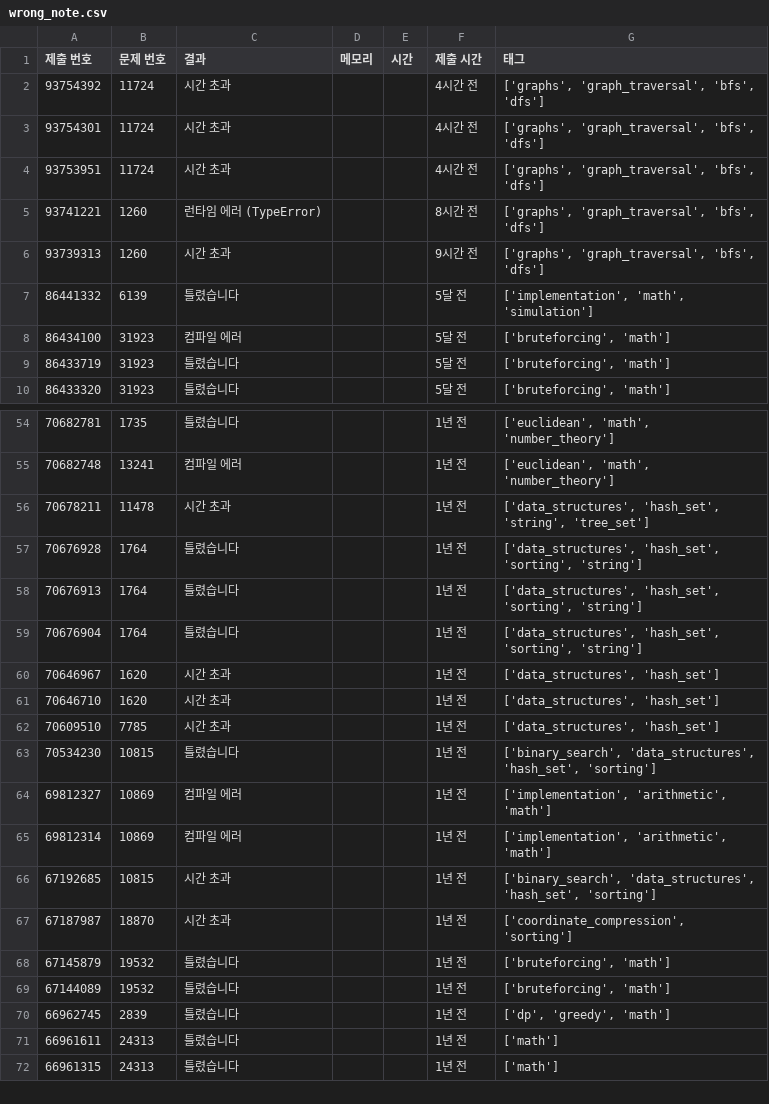
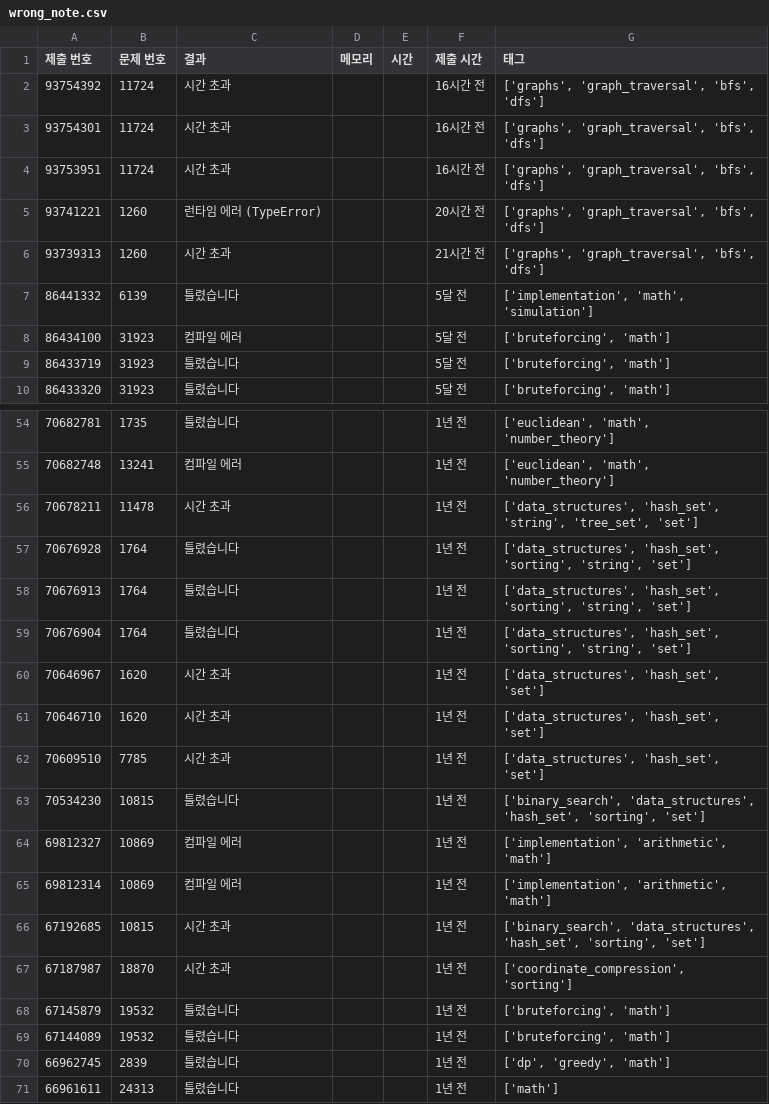
Before and after one commit to 3256737/baekjoon-tracker, a CSV file: wrong_note.csv, drawn as a sheet; only a part is shown, gaps mark what is left out; the shorter side is filled out with more unchanged rows; the diff covers the shown part only.

```diff
--- a/wrong_note.csv
+++ b/wrong_note.csv
@@ -1,7 +1,7 @@
 제출 번호,문제 번호,결과,메모리,시간,제출 시간,태그
-93754392,11724,시간 초과,,,4시간 전,"['graphs', 'graph_traversal', 'bfs', 'dfs']"
-93754301,11724,시간 초과,,,4시간 전,"['graphs', 'graph_traversal', 'bfs', 'dfs']"
-93753951,11724,시간 초과,,,4시간 전,"['graphs', 'graph_traversal', 'bfs', 'dfs']"
-93741221,1260,런타임 에러 (TypeError),,,8시간 전,"['graphs', 'graph_traversal', 'bfs', 'dfs']"
-93739313,1260,시간 초과,,,9시간 전,"['graphs', 'graph_traversal', 'bfs', 'dfs']"
+93754392,11724,시간 초과,,,16시간 전,"['graphs', 'graph_traversal', 'bfs', 'dfs']"
+93754301,11724,시간 초과,,,16시간 전,"['graphs', 'graph_traversal', 'bfs', 'dfs']"
+93753951,11724,시간 초과,,,16시간 전,"['graphs', 'graph_traversal', 'bfs', 'dfs']"
+93741221,1260,런타임 에러 (TypeError),,,20시간 전,"['graphs', 'graph_traversal', 'bfs', 'dfs']"
+93739313,1260,시간 초과,,,21시간 전,"['graphs', 'graph_traversal', 'bfs', 'dfs']"
 86441332,6139,틀렸습니다,,,5달 전,"['implementation', 'math', 'simulation']"
@@ -55,13 +55,13 @@
 70682748,13241,컴파일 에러,,,1년 전,"['euclidean', 'math', 'number_theory']"
-70678211,11478,시간 초과,,,1년 전,"['data_structures', 'hash_set', 'string', 'tree_set']"
-70676928,1764,틀렸습니다,,,1년 전,"['data_structures', 'hash_set', 'sorting', 'string']"
-70676913,1764,틀렸습니다,,,1년 전,"['data_structures', 'hash_set', 'sorting', 'string']"
-70676904,1764,틀렸습니다,,,1년 전,"['data_structures', 'hash_set', 'sorting', 'string']"
-70646967,1620,시간 초과,,,1년 전,"['data_structures', 'hash_set']"
-70646710,1620,시간 초과,,,1년 전,"['data_structures', 'hash_set']"
-70609510,7785,시간 초과,,,1년 전,"['data_structures', 'hash_set']"
-70534230,10815,틀렸습니다,,,1년 전,"['binary_search', 'data_structures', 'hash_set', 'sorting']"
+70678211,11478,시간 초과,,,1년 전,"['data_structures', 'hash_set', 'string', 'tree_set', 'set']"
+70676928,1764,틀렸습니다,,,1년 전,"['data_structures', 'hash_set', 'sorting', 'string', 'set']"
+70676913,1764,틀렸습니다,,,1년 전,"['data_structures', 'hash_set', 'sorting', 'string', 'set']"
+70676904,1764,틀렸습니다,,,1년 전,"['data_structures', 'hash_set', 'sorting', 'string', 'set']"
+70646967,1620,시간 초과,,,1년 전,"['data_structures', 'hash_set', 'set']"
+70646710,1620,시간 초과,,,1년 전,"['data_structures', 'hash_set', 'set']"
+70609510,7785,시간 초과,,,1년 전,"['data_structures', 'hash_set', 'set']"
+70534230,10815,틀렸습니다,,,1년 전,"['binary_search', 'data_structures', 'hash_set', 'sorting', 'set']"
 69812327,10869,컴파일 에러,,,1년 전,"['implementation', 'arithmetic', 'math']"
 69812314,10869,컴파일 에러,,,1년 전,"['implementation', 'arithmetic', 'math']"
-67192685,10815,시간 초과,,,1년 전,"['binary_search', 'data_structures', 'hash_set', 'sorting']"
+67192685,10815,시간 초과,,,1년 전,"['binary_search', 'data_structures', 'hash_set', 'sorting', 'set']"
 67187987,18870,시간 초과,,,1년 전,"['coordinate_compression', 'sorting']"
```
Also changed, not shown: 19 edited cells elsewhere in this file.
